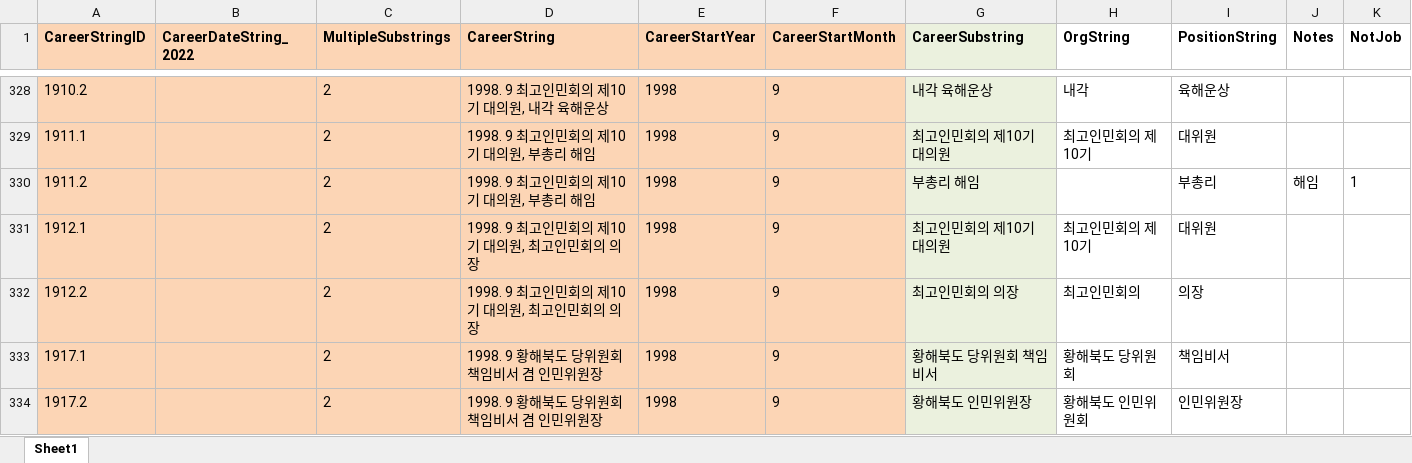
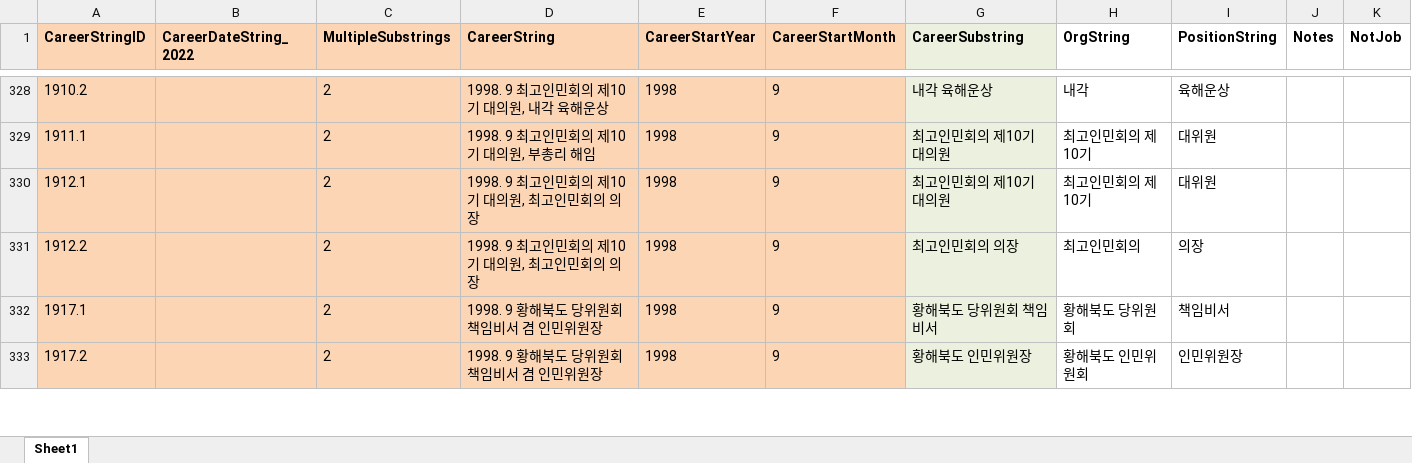
Before and after one commit to seouljake/nkelites, an Excel workbook: data/combined data/combined data - 1 cleaning/cleaning step 4 - career/4.3.1 jobs/job_str_2_substr_multi_expanded_2tocode_2Jacob.xlsx, sheet Sheet1, drawn as a sheet; only a part is shown, gaps mark what is left out; values as stored, in another font and other column widths than the file's, no borders; the diff covers the shown part only; the diff names each change by its address in the sheet, - before the commit and + after, or states it on an @@ line.

```diff
--- a/data/combined data/combined data - 1 cleaning/cleaning step 4 - career/4.3.1 jobs/job_str_2_substr_multi_expanded_2tocode_2Jacob.xlsx (sheet Sheet1)
+++ b/data/combined data/combined data - 1 cleaning/cleaning step 4 - career/4.3.1 jobs/job_str_2_substr_multi_expanded_2tocode_2Jacob.xlsx (sheet Sheet1)
-row 330: 1911.2 |  | 2 | 1998. 9 최고인민회의 제10기 대의원, 부총리 해임 | 1998 | 9 | 부총리 해임 |  | 부총리 | 해임 | 1
```
Also changed, not shown: 4 removed rows elsewhere in this sheet, data/combined data/combined data - 1 cleaning/cleaning step 4 - career/4.3.1 jobs/job_str_2_substr_single_1tocode_4Mail_Lee.xlsx, 12 other files.
